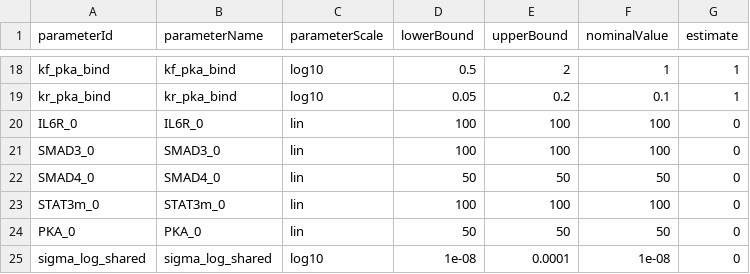
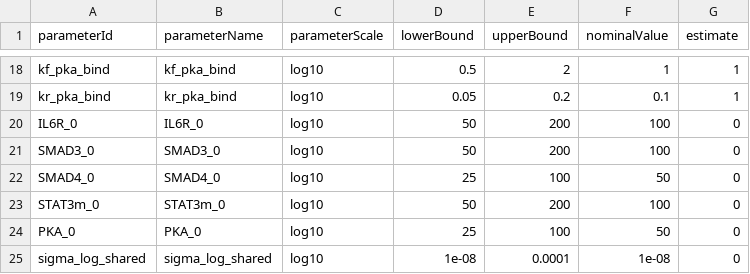
Before and after one commit to akutuva21/IL6_TGFb_Model, a TSV file: petab_files/parameters.tsv, drawn as a sheet; only a part is shown, gaps mark what is left out.

```diff
--- a/petab_files/parameters.tsv
+++ b/petab_files/parameters.tsv
@@ -19,7 +19,7 @@ kf_pka_bind	kf_pka_bind	log10	0.5	2	1	1
 kr_pka_bind	kr_pka_bind	log10	0.05	0.2	0.1	1
-IL6R_0	IL6R_0	lin	100	100	100	0
-SMAD3_0	SMAD3_0	lin	100	100	100	0
-SMAD4_0	SMAD4_0	lin	50	50	50	0
-STAT3m_0	STAT3m_0	lin	100	100	100	0
-PKA_0	PKA_0	lin	50	50	50	0
+IL6R_0	IL6R_0	log10	50	200	100	0
+SMAD3_0	SMAD3_0	log10	50	200	100	0
+SMAD4_0	SMAD4_0	log10	25	100	50	0
+STAT3m_0	STAT3m_0	log10	50	200	100	0
+PKA_0	PKA_0	log10	25	100	50	0
 sigma_log_shared	sigma_log_shared	log10	1e-08	0.0001	1e-08	0
```
Also changed, not shown: SimData/measurements_time_course_noise10.tsv, SimData/measurements_time_course_noise5.tsv, 9 other files.
